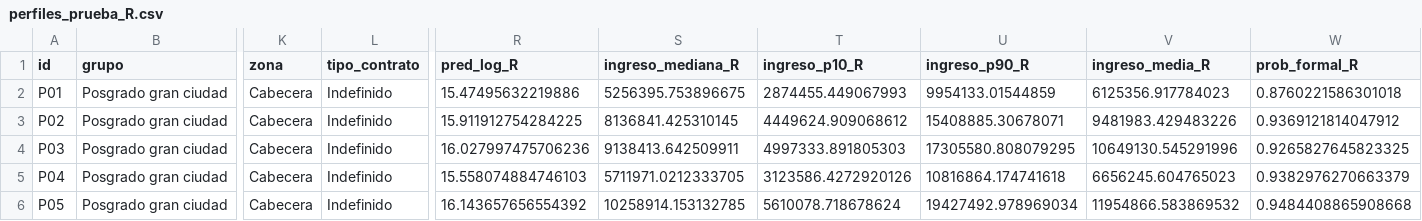
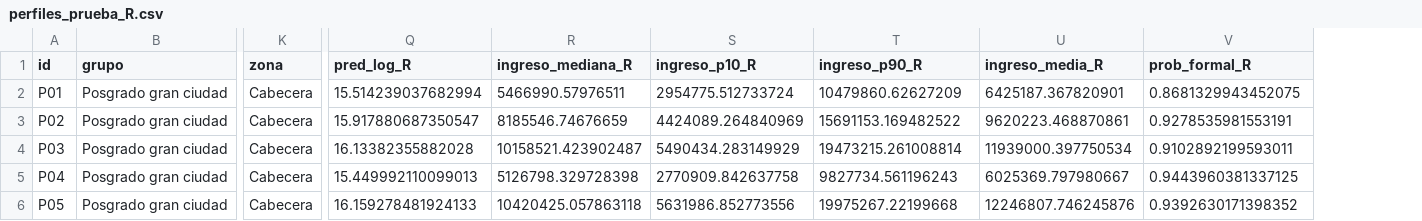
Before and after one commit to jorgerianoroa-hue/Trabajo_grado_USA, a CSV file: simulador_export/perfiles_prueba_R.csv, drawn as a sheet; only a part is shown, gaps mark what is left out; removed rows and columns are numbered as before the commit, all else as after; the diff covers the shown part only; the diff names each change by its address in the sheet, - before the commit and + after, or states it on an @@ line.

```diff
--- a/simulador_export/perfiles_prueba_R.csv
+++ b/simulador_export/perfiles_prueba_R.csv
-column L (tipo_contrato), rows 2-6: all Indefinido
-Q2 (pred_log_R): 15.47495632219886
+Q2 (pred_log_R): 15.514239037682994
-R2 (ingreso_mediana_R): 5256395.753896675
+R2 (ingreso_mediana_R): 5466990.57976511
-S2 (ingreso_p10_R): 2874455.449067993
+S2 (ingreso_p10_R): 2954775.512733724
-T2 (ingreso_p90_R): 9954133.01544859
+T2 (ingreso_p90_R): 10479860.62627209
-U2 (ingreso_media_R): 6125356.917784023
+U2 (ingreso_media_R): 6425187.367820901
-V2 (prob_formal_R): 0.8760221586301018
+V2 (prob_formal_R): 0.8681329943452075
-Q3 (pred_log_R): 15.911912754284225
+Q3 (pred_log_R): 15.917880687350547
-R3 (ingreso_mediana_R): 8136841.425310145
+R3 (ingreso_mediana_R): 8185546.74676659
-S3 (ingreso_p10_R): 4449624.909068612
+S3 (ingreso_p10_R): 4424089.264840969
-T3 (ingreso_p90_R): 15408885.30678071
+T3 (ingreso_p90_R): 15691153.169482522
-U3 (ingreso_media_R): 9481983.429483226
+U3 (ingreso_media_R): 9620223.468870861
-V3 (prob_formal_R): 0.9369121814047912
+V3 (prob_formal_R): 0.9278535981553191
-Q4 (pred_log_R): 16.027997475706236
+Q4 (pred_log_R): 16.13382355882028
-R4 (ingreso_mediana_R): 9138413.642509911
+R4 (ingreso_mediana_R): 10158521.423902487
-S4 (ingreso_p10_R): 4997333.891805303
+S4 (ingreso_p10_R): 5490434.283149929
-T4 (ingreso_p90_R): 17305580.808079295
+T4 (ingreso_p90_R): 19473215.261008814
-U4 (ingreso_media_R): 10649130.545291996
+U4 (ingreso_media_R): 11939000.397750534
-V4 (prob_formal_R): 0.9265827645823325
+V4 (prob_formal_R): 0.9102892199593011
-Q5 (pred_log_R): 15.558074884746103
+Q5 (pred_log_R): 15.449992110099013
-R5 (ingreso_mediana_R): 5711971.0212333705
+R5 (ingreso_mediana_R): 5126798.329728398
-S5 (ingreso_p10_R): 3123586.4272920126
+S5 (ingreso_p10_R): 2770909.842637758
-T5 (ingreso_p90_R): 10816864.174741618
+T5 (ingreso_p90_R): 9827734.561196243
-U5 (ingreso_media_R): 6656245.604765023
+U5 (ingreso_media_R): 6025369.797980667
-V5 (prob_formal_R): 0.9382976270663379
+V5 (prob_formal_R): 0.9443960381337125
-Q6 (pred_log_R): 16.143657656554392
+Q6 (pred_log_R): 16.159278481924133
-R6 (ingreso_mediana_R): 10258914.153132785
+R6 (ingreso_mediana_R): 10420425.057863118
-S6 (ingreso_p10_R): 5610078.718678624
+S6 (ingreso_p10_R): 5631986.852773556
-T6 (ingreso_p90_R): 19427492.978969034
+T6 (ingreso_p90_R): 19975267.22199668
-U6 (ingreso_media_R): 11954866.583869532
+U6 (ingreso_media_R): 12246807.746245876
-V6 (prob_formal_R): 0.9484408865908668
+V6 (prob_formal_R): 0.9392630171398352
```
Also changed, not shown: 112 edited cells elsewhere in this file, simulador_export/shap_perfiles_formalidad_R.csv, simulador_export/shap_perfiles_ingreso_R.csv, 3 other files.
